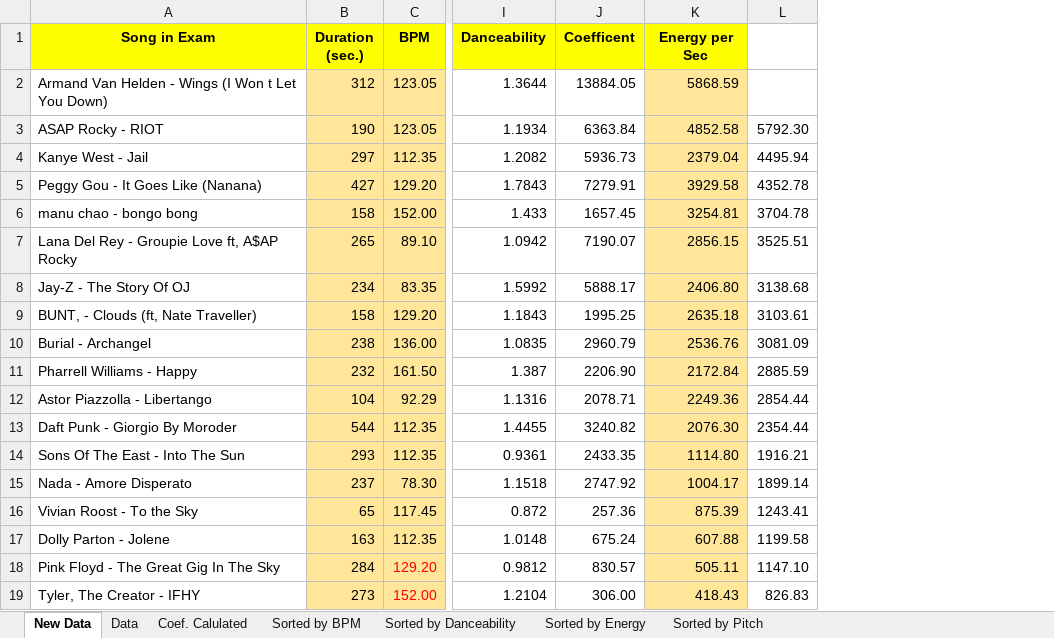
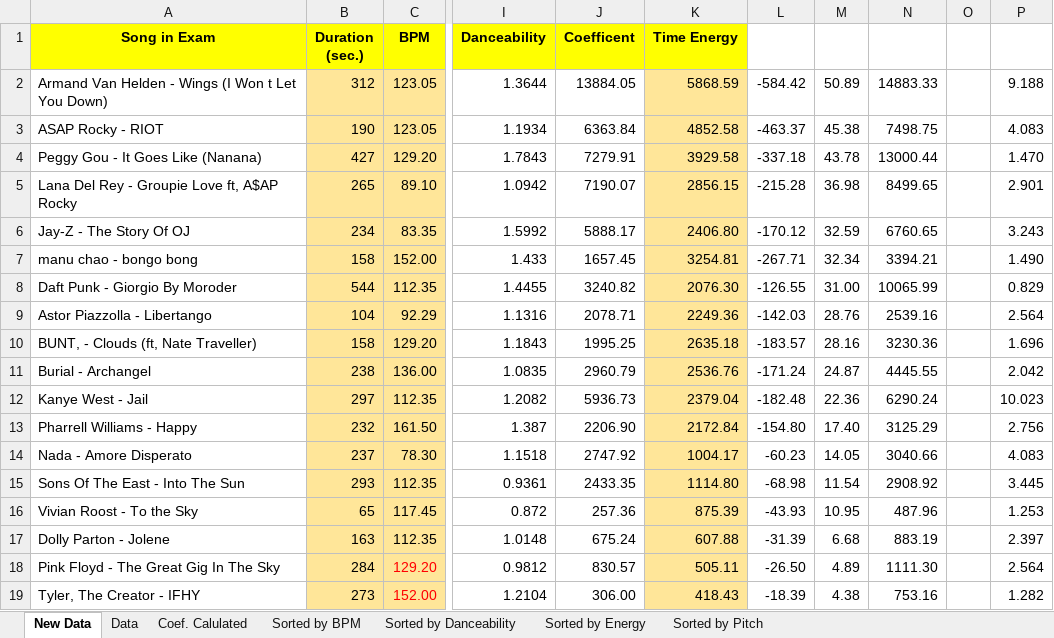
Before and after one commit to JacopoAzzetti/visual-audio, an Excel workbook: data.xlsx, sheet New Data, drawn as a sheet; only a part is shown, gaps mark what is left out; values as stored, in another font and other column widths than the file's, no borders; removed rows and columns are numbered as before the commit, all else as after; the diff names each change by its address in the sheet, - before the commit and + after, or states it on an @@ line.

```diff
--- a/data.xlsx (sheet New Data)
+++ b/data.xlsx (sheet New Data)
-column L, row 3: 5792.30; row 5: 4352.78; rows 7-11: 3525.51 | 3138.68 | 3103.61 | 3081.09 | 2885.59; row 14: 1916.21; rows 16-19: 1243.41 | 1199.58 | 1147.10 | 826.83
+column L, rows 2-6: -584.42 | -463.37 | -337.18 | -215.28 | -170.12; rows 10-11: -183.57 | -171.24; row 13: -154.80; rows 15-19: -68.98 | -43.93 | -31.39 | -26.50 | -18.39
+column M, rows 2-6: 50.89 | 45.38 | 43.78 | 36.98 | 32.59; rows 10-11: 28.16 | 24.87; row 13: 17.40; rows 15-19: 11.54 | 10.95 | 6.68 | 4.89 | 4.38
+column N, rows 2-6: 14883.33 | 7498.75 | 13000.44 | 8499.65 | 6760.65; rows 10-11: 3230.36 | 4445.55; row 13: 3125.29; rows 15-19: 2908.92 | 487.96 | 883.19 | 1111.30 | 753.16
+column O, empty
+column P, rows 2-6: 9.188 | 4.083 | 1.470 | 2.901 | 3.243; rows 10-11: 1.696 | 2.042; row 13: 2.756; rows 15-19: 3.445 | 1.253 | 2.397 | 2.564 | 1.282
-K1: Energy per Sec
+K1: Time Energy
@@ row 6 moved to row 7: manu chao - bongo bong @@
@@ row 13 moved to row 8: Daft Punk - Giorgio By Moroder @@
@@ row 12 moved to row 9: Astor Piazzolla - Libertango @@
@@ row 4 moved to row 12: Kanye West - Jail @@
@@ row 15 moved to row 14: Nada - Amore Disperato @@
```
Also changed, not shown: formulas that keep their value, 39 other files.
